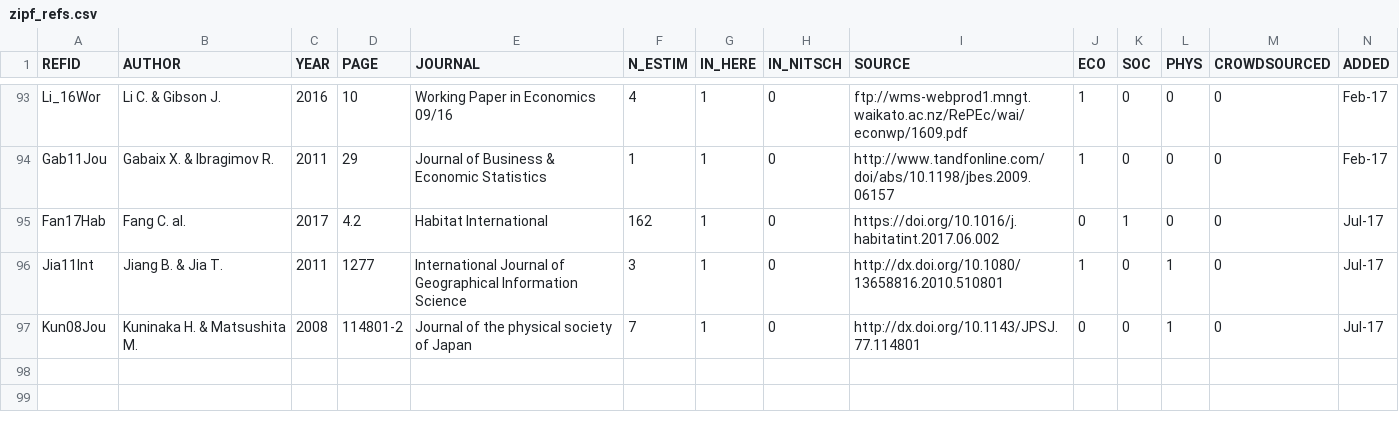
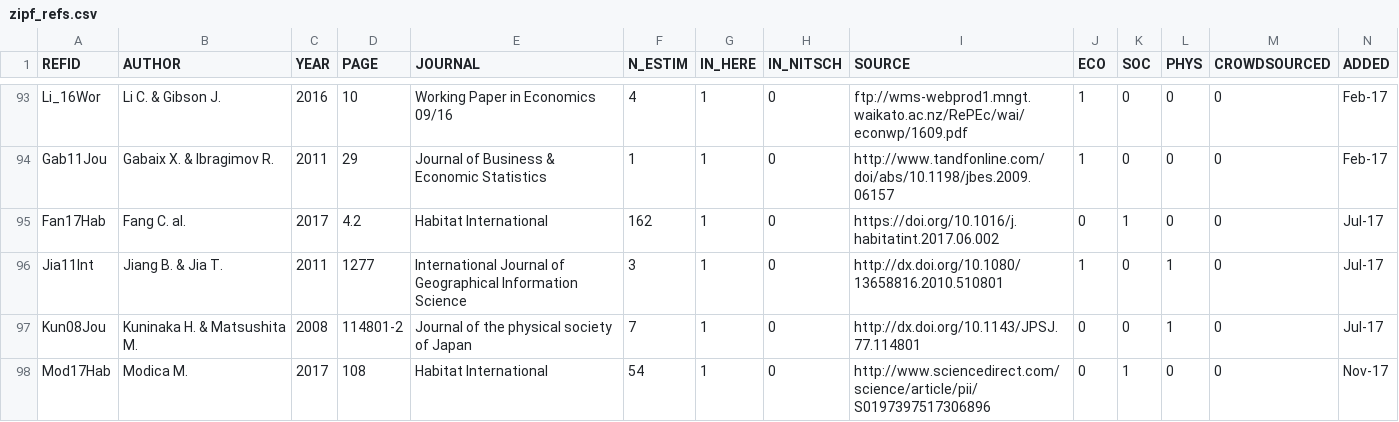
Before and after one commit to ClementineCttn/MetaZipf, a CSV file: data/zipf_refs.csv, drawn as a sheet; only a part is shown, gaps mark what is left out; rows hold the shown columns only; the diff names each change by its address in the sheet, - before the commit and + after, or states it on an @@ line.

Commit message:
Add Modica 2017 ref

```diff
--- a/data/zipf_refs.csv
+++ b/data/zipf_refs.csv
+row 98: Mod17Hab | Modica M. | 2017 | 108 | Habitat International | 54 | 1 | 0 | http://www.sciencedirect.com/science/article/pii/S0197397517306896 | 0 | 1 | 0 | 0 | Nov-17
```
